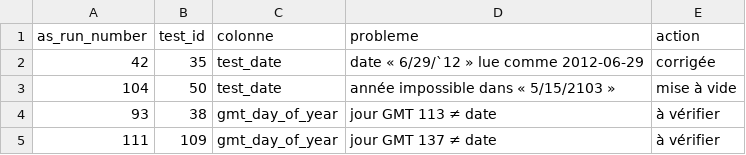
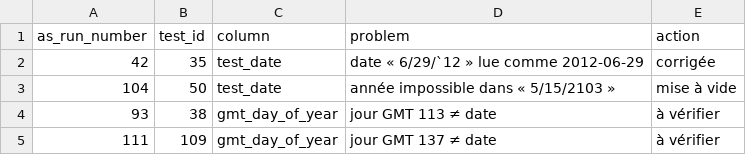
Before and after one commit to HonluePetnou/hestia, a CSV file: data/bass/bass_alerts.csv (was data/bass/bass_alertes.csv), drawn as a sheet; only a part is shown.

Commit message:
chore: English code and comments in the data pipeline; tidy simulator extrapolation card
Translates the PSI cleaning scripts (comments, names, messages) without changing what
they produce; alert files renamed *_alerts.csv. The simulator's out-of-range warning
becomes an alert with an icon instead of an overflowing badge.

```diff
--- a/data/bass/bass_alertes.csv
+++ b/data/bass/bass_alerts.csv
@@ -1,2 +1,2 @@
-as_run_number,test_id,colonne,probleme,action
+as_run_number,test_id,column,problem,action
 42,35,test_date,date « 6/29/`12 » lue comme 2012-06-29,corrigée
```
Also changed, not shown: data/saffire/saffire_alerts.csv, 14 other files.
